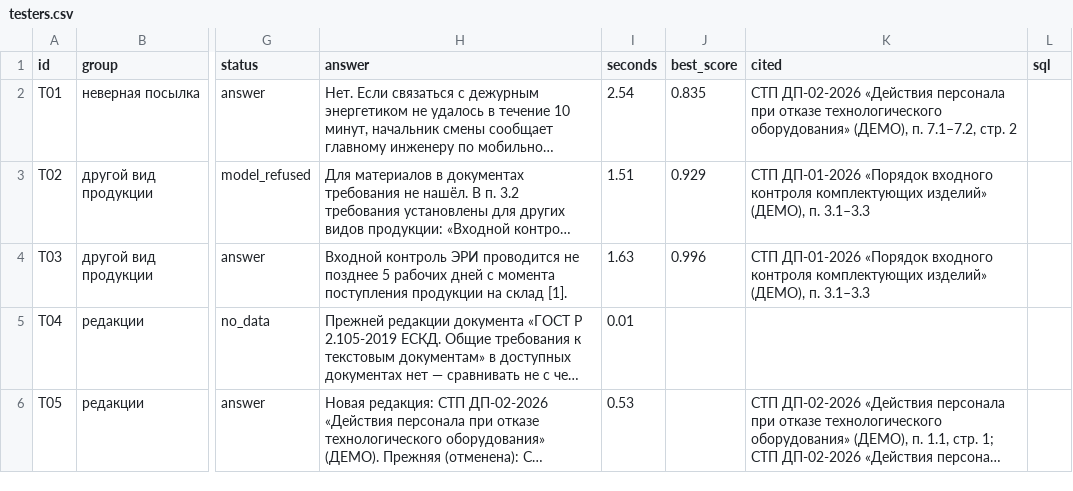
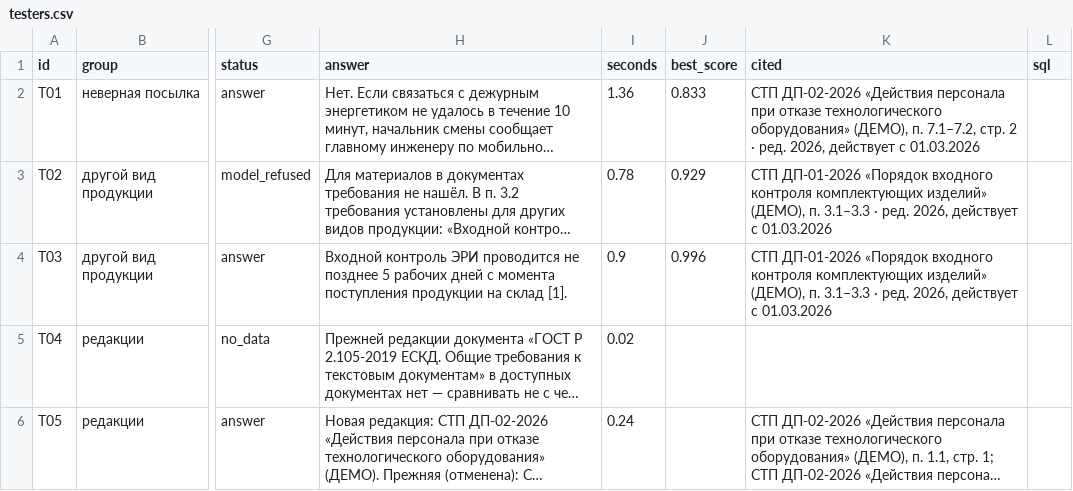
Before and after one commit to imaO0O/acselerator, a CSV file: eval/results/testers.csv, drawn as a sheet; only a part is shown, gaps mark what is left out; long unchanged cells end in …; the diff covers the shown part only; the diff names each change by its address in the sheet, - before the commit and + after, or states it on an @@ line.

```diff
--- a/eval/results/testers.csv
+++ b/eval/results/testers.csv
-I2 (seconds): 2.54
+I2 (seconds): 1.36
-J2 (best_score): 0.835
+J2 (best_score): 0.833
-K2 (cited): …стр. 2
+K2 (cited): …стр. 2 · ред. 2026, действует с 01.03.2026
-I3 (seconds): 1.51
+I3 (seconds): 0.78
-K3:K4 (cited): …п. 3.1–3.3
+K3:K4 (cited): …п. 3.1–3.3 · ред. 2026, действует с 01.03.2026
-I4 (seconds): 1.63
+I4 (seconds): 0.9
-I5 (seconds): 0.01
+I5 (seconds): 0.02
-I6 (seconds): 0.53
+I6 (seconds): 0.24
```
Also changed, not shown: 10 edited cells elsewhere in this file, eval/results/jury.csv, eval/results/latest.csv, 23 other files.
